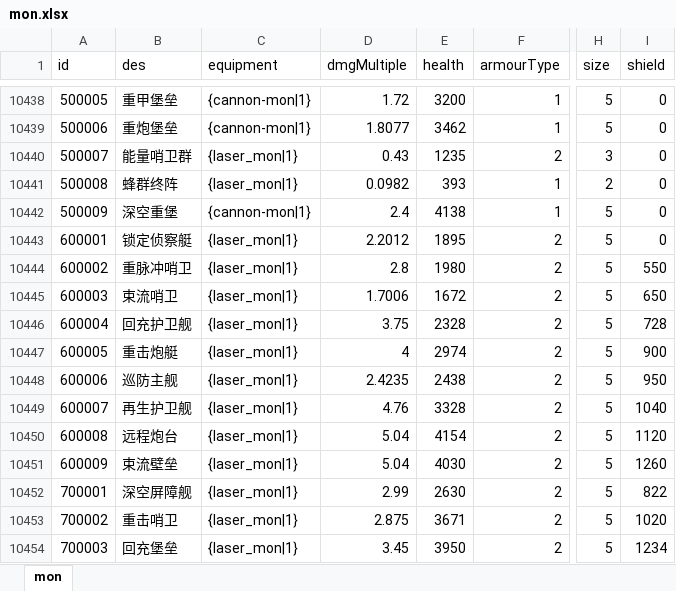
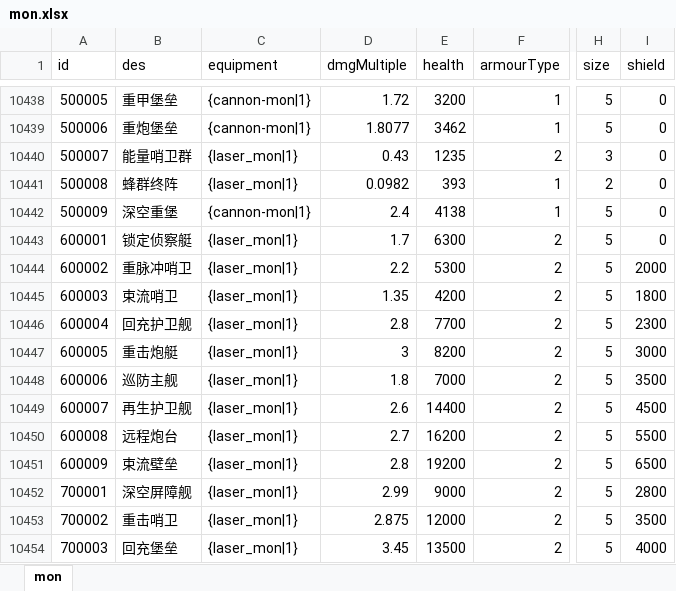
Before and after one commit to rlmclmc2-boop/space_idle, an Excel workbook: space-battleship/config_excel/mon.xlsx, sheet mon, drawn as a sheet; only a part is shown, gaps mark what is left out; values as stored, in another font and other column widths than the file's, no borders; the diff covers the shown part only; the diff names each change by its address in the sheet, - before the commit and + after, or states it on an @@ line.

```diff
--- a/space-battleship/config_excel/mon.xlsx (sheet mon)
+++ b/space-battleship/config_excel/mon.xlsx (sheet mon)
-D10443 (dmgMultiple): 2.2012
+D10443 (dmgMultiple): 1.7
-E10443 (health): 1895
+E10443 (health): 6300
-D10444 (dmgMultiple): 2.8
+D10444 (dmgMultiple): 2.2
-E10444 (health): 1980
+E10444 (health): 5300
-I10444 (shield): 550
+I10444 (shield): 2000
-D10445 (dmgMultiple): 1.7006
+D10445 (dmgMultiple): 1.35
-E10445 (health): 1672
+E10445 (health): 4200
-I10445 (shield): 650
+I10445 (shield): 1800
-D10446 (dmgMultiple): 3.75
+D10446 (dmgMultiple): 2.8
-E10446 (health): 2328
+E10446 (health): 7700
-I10446 (shield): 728
+I10446 (shield): 2300
-D10447 (dmgMultiple): 4
+D10447 (dmgMultiple): 3
-E10447 (health): 2974
+E10447 (health): 8200
-I10447 (shield): 900
+I10447 (shield): 3000
-D10448 (dmgMultiple): 2.4235
+D10448 (dmgMultiple): 1.8
-E10448 (health): 2438
+E10448 (health): 7000
-I10448 (shield): 950
+I10448 (shield): 3500
-D10449 (dmgMultiple): 4.76
+D10449 (dmgMultiple): 2.6
-E10449 (health): 3328
+E10449 (health): 14400
-I10449 (shield): 1040
+I10449 (shield): 4500
-D10450 (dmgMultiple): 5.04
+D10450 (dmgMultiple): 2.7
-E10450 (health): 4154
+E10450 (health): 16200
-I10450 (shield): 1120
+I10450 (shield): 5500
-D10451 (dmgMultiple): 5.04
+D10451 (dmgMultiple): 2.8
-E10451 (health): 4030
+E10451 (health): 19200
-I10451 (shield): 1260
+I10451 (shield): 6500
-E10452 (health): 2630
+E10452 (health): 9000
-I10452 (shield): 822
+I10452 (shield): 2800
-E10453 (health): 3671
+E10453 (health): 12000
-I10453 (shield): 1020
+I10453 (shield): 3500
-E10454 (health): 3950
+E10454 (health): 13500
-I10454 (shield): 1234
+I10454 (shield): 4000
```
Also changed, not shown: 15 edited cells elsewhere in this sheet, space-battleship/config_excel/ai_tech_tree.xlsx, 7 other files.
